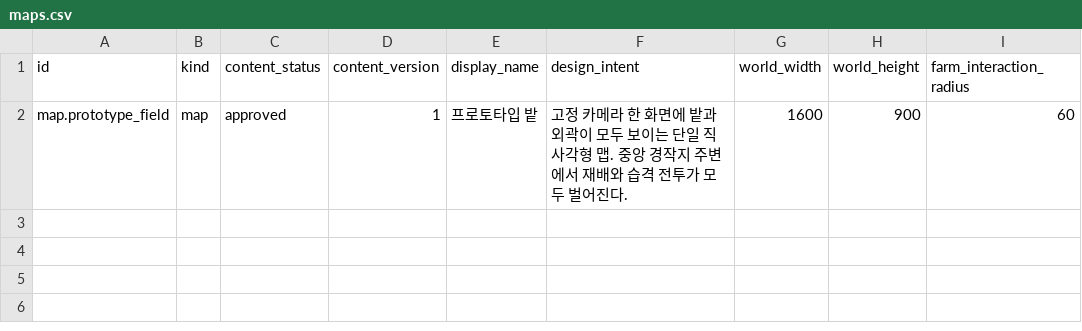
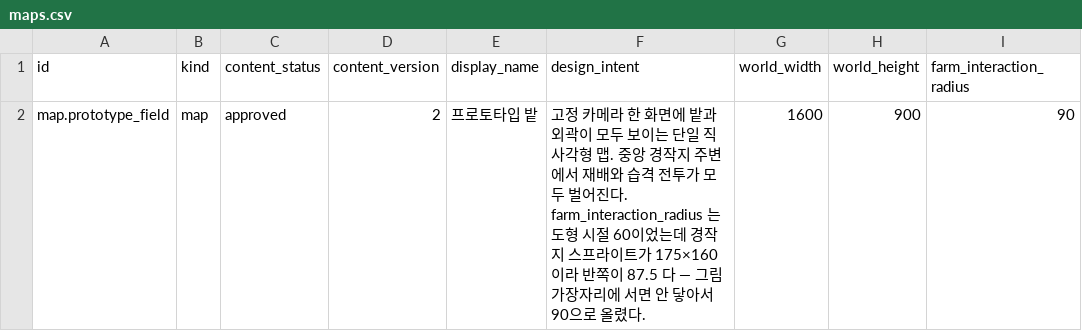
Before and after one commit to xuxeong/batdureong-nantu, a CSV file: data/approved/maps.csv, drawn as a sheet; only a part is shown; the diff names each change by its address in the sheet, - before the commit and + after, or states it on an @@ line.

```diff
--- a/data/approved/maps.csv
+++ b/data/approved/maps.csv
-D2 (content_version): 1
+D2 (content_version): 2
-F2 (design_intent): …어진다.
+F2 (design_intent): …어진다. farm_interaction_radius 는 도형 시절 60이었는데 경작지 스프라이트가 175×160 이라 반쪽이 87.5 다 — 그림 가장자리에 서면 안 닿아서 90으로 올렸다.
-I2 (farm_interaction_radius): 60
+I2 (farm_interaction_radius): 90
```
Also changed, not shown: 3 other files.
